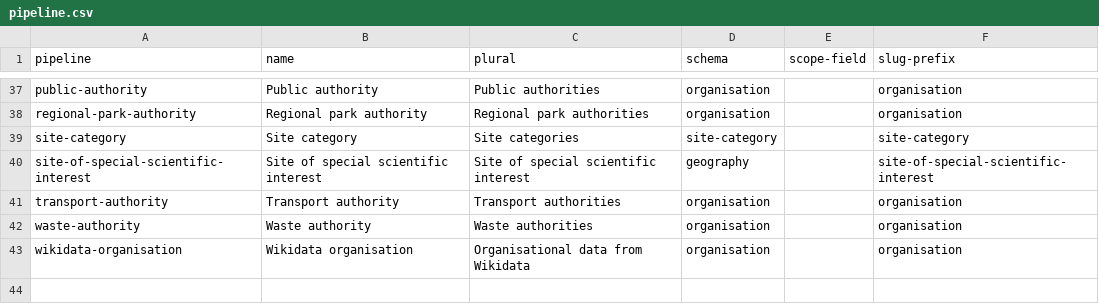
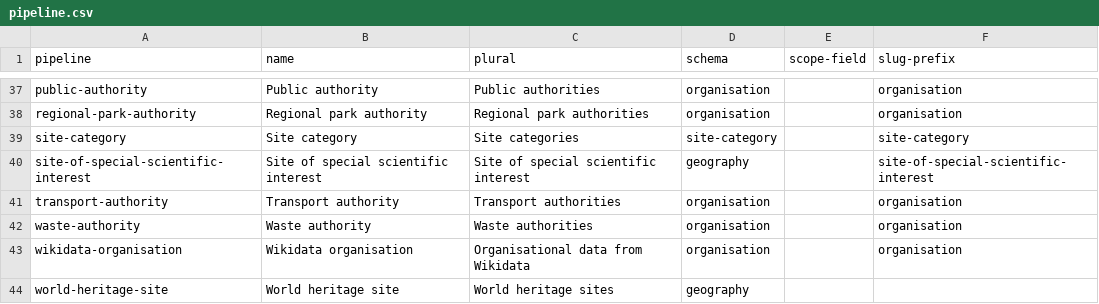
Before and after one commit to digital-land/specification, a CSV file: specification/pipeline.csv, drawn as a sheet; only a part is shown, gaps mark what is left out; the diff names each change by its address in the sheet, - before the commit and + after, or states it on an @@ line.

Commit message:
Added world heritage sites

```diff
--- a/specification/pipeline.csv
+++ b/specification/pipeline.csv
+row 44: world-heritage-site | World heritage site | World heritage sites | geography
```
Also changed, not shown: specification/field.csv.
